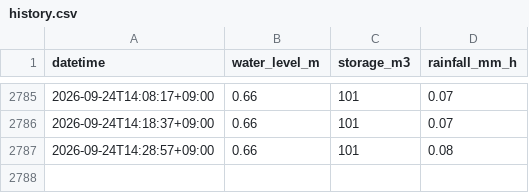
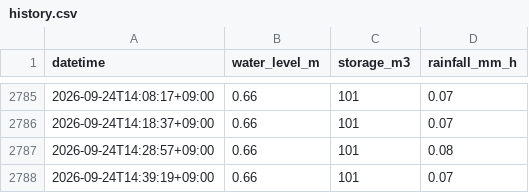
Before and after one commit to K-I-F/suishin-chart, a CSV file: docs/data/history.csv, drawn as a sheet; only a part is shown, gaps mark what is left out.

```diff
--- a/docs/data/history.csv
+++ b/docs/data/history.csv
@@ -2787 +2787,2 @@ datetime,water_level_m,storage_m3,rainfall_mm_h
 2026-09-24T14:28:57+09:00,0.66,101,0.08
+2026-09-24T14:39:19+09:00,0.66,101,0.07
```
